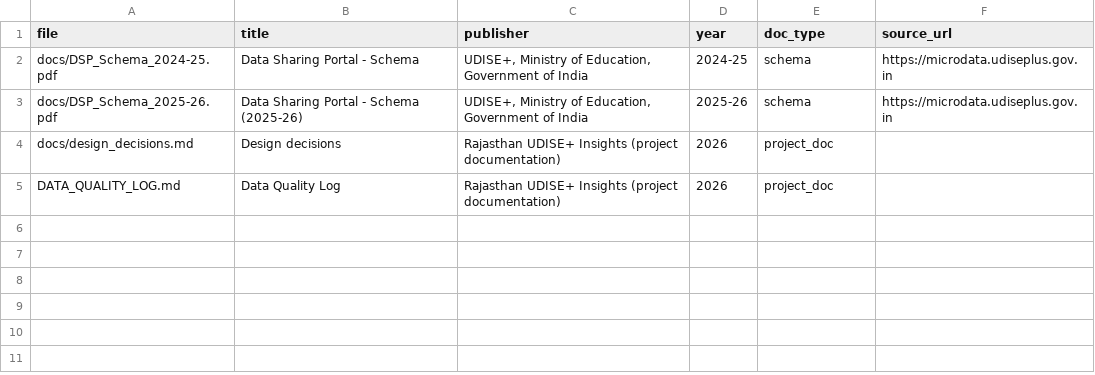
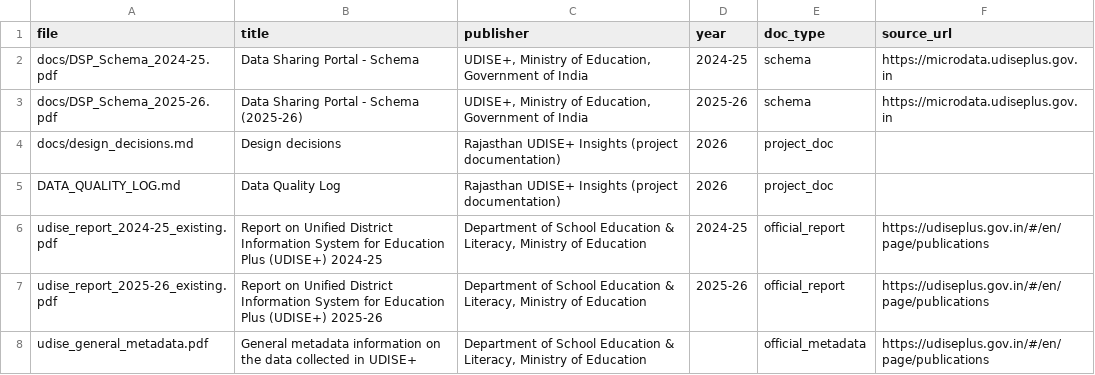
Before and after one commit to adi13apr/Rajasthan-Udise-Insights, a CSV file: docs_corpus/manifest.csv, drawn as a sheet; the diff names each change by its address in the sheet, - before the commit and + after, or states it on an @@ line.

```diff
--- a/docs_corpus/manifest.csv
+++ b/docs_corpus/manifest.csv
+row 6: udise_report_2024-25_existing.pdf | Report on Unified District Information System for Education Plus (UDISE+) 2024-25 | Department of School Education & Literacy, Ministry of Education | 2024-25 | official_report | https://udiseplus.gov.in/#/en/page/publications
+row 7: udise_report_2025-26_existing.pdf | Report on Unified District Information System for Education Plus (UDISE+) 2025-26 | Department of School Education & Literacy, Ministry of Education | 2025-26 | official_report | https://udiseplus.gov.in/#/en/page/publications
+row 8: udise_general_metadata.pdf | General metadata information on the data collected in UDISE+ | Department of School Education & Literacy, Ministry of Education |  | official_metadata | https://udiseplus.gov.in/#/en/page/publications
```
Also changed, not shown: 4 other files.
